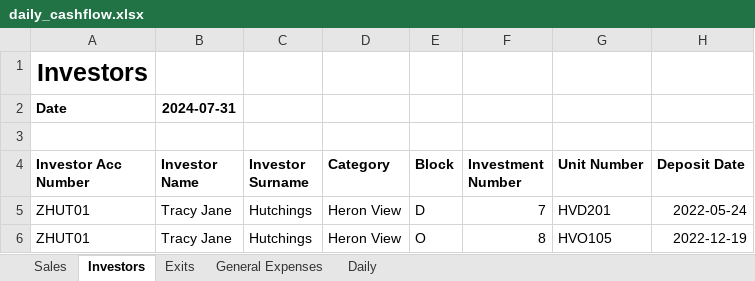
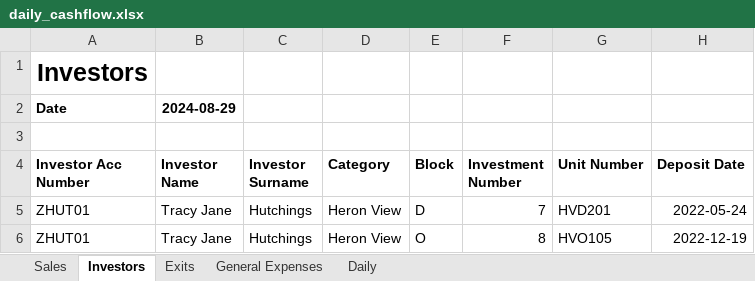
Before and after one commit to WayneBruton/fastapi-python, an Excel workbook: cashflow_p&l_files/daily_cashflow.xlsx, sheet Investors, drawn as a sheet; only a part is shown; values as stored, in another font and other column widths than the file's, no borders; the diff names each change by its address in the sheet, - before the commit and + after, or states it on an @@ line.

```diff
--- a/cashflow_p&l_files/daily_cashflow.xlsx (sheet Investors)
+++ b/cashflow_p&l_files/daily_cashflow.xlsx (sheet Investors)
-B2 (Investor Name): 2024-07-31
+B2 (Investor Name): 2024-08-29
```
Also changed, not shown: sheet Daily, sheet Sales, sheet Exits, cashflow_p&l_files/daily_cashflowA.xlsx, 4 other files.
